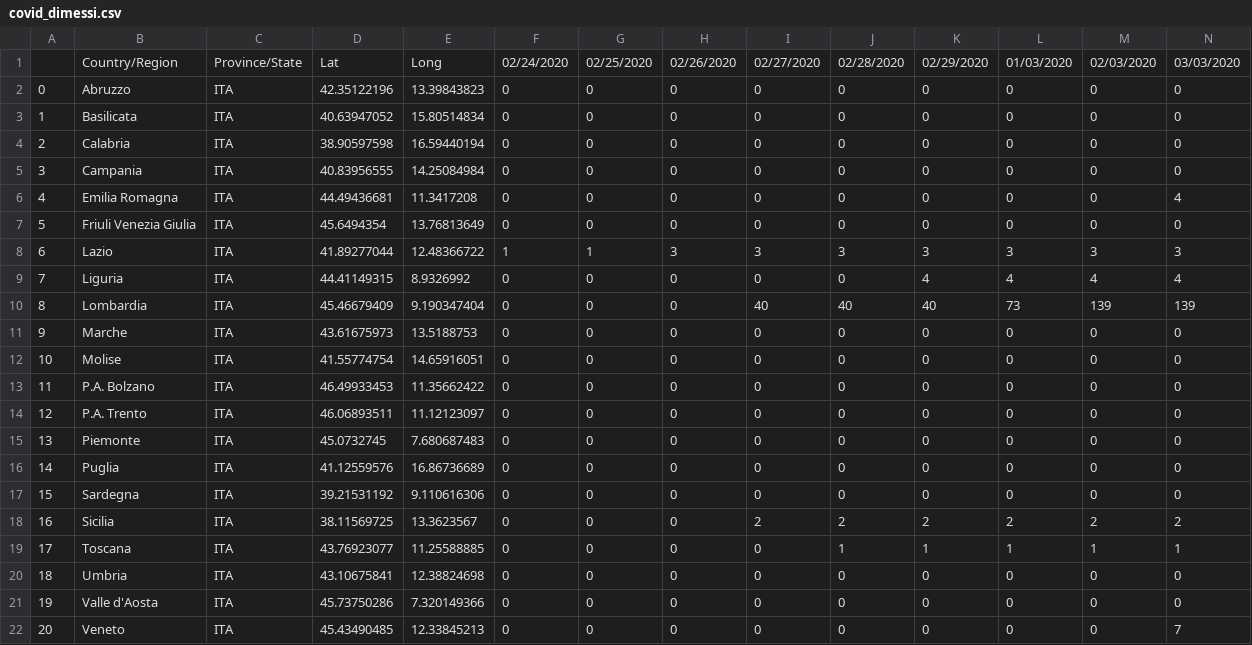
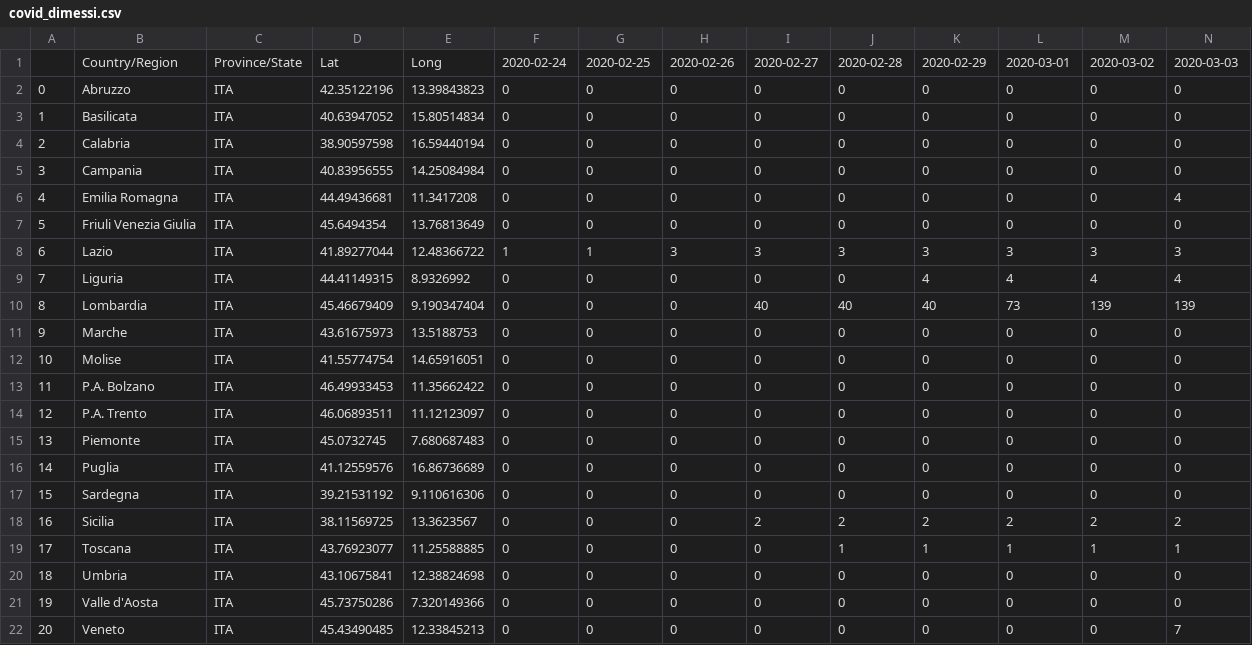
Before and after one commit to jiraky/covidtrends, a CSV file: covid_dimessi.csv, drawn as a sheet; only a part is shown; removed rows and columns are numbered as before the commit, all else as after; rows hold the shown columns only; the diff names each change by its address in the sheet, - before the commit and + after, or states it on an @@ line.

```diff
--- a/covid_dimessi.csv
+++ b/covid_dimessi.csv
-row 1:  | Country/Region | Province/State | Lat | Long | 02/24/2020 | 02/25/2020 | 02/26/2020 | 02/27/2020 | 02/28/2020 | 02/29/2020 | 01/03/2020 | 02/03/2020 | 03/03/2020
+row 1:  | Country/Region | Province/State | Lat | Long | 2020-02-24 | 2020-02-25 | 2020-02-26 | 2020-02-27 | 2020-02-28 | 2020-02-29 | 2020-03-01 | 2020-03-02 | 2020-03-03
```
Also changed, not shown: covid_tamponi.csv, covid_terapia_intensiva.csv, 1 other file.
